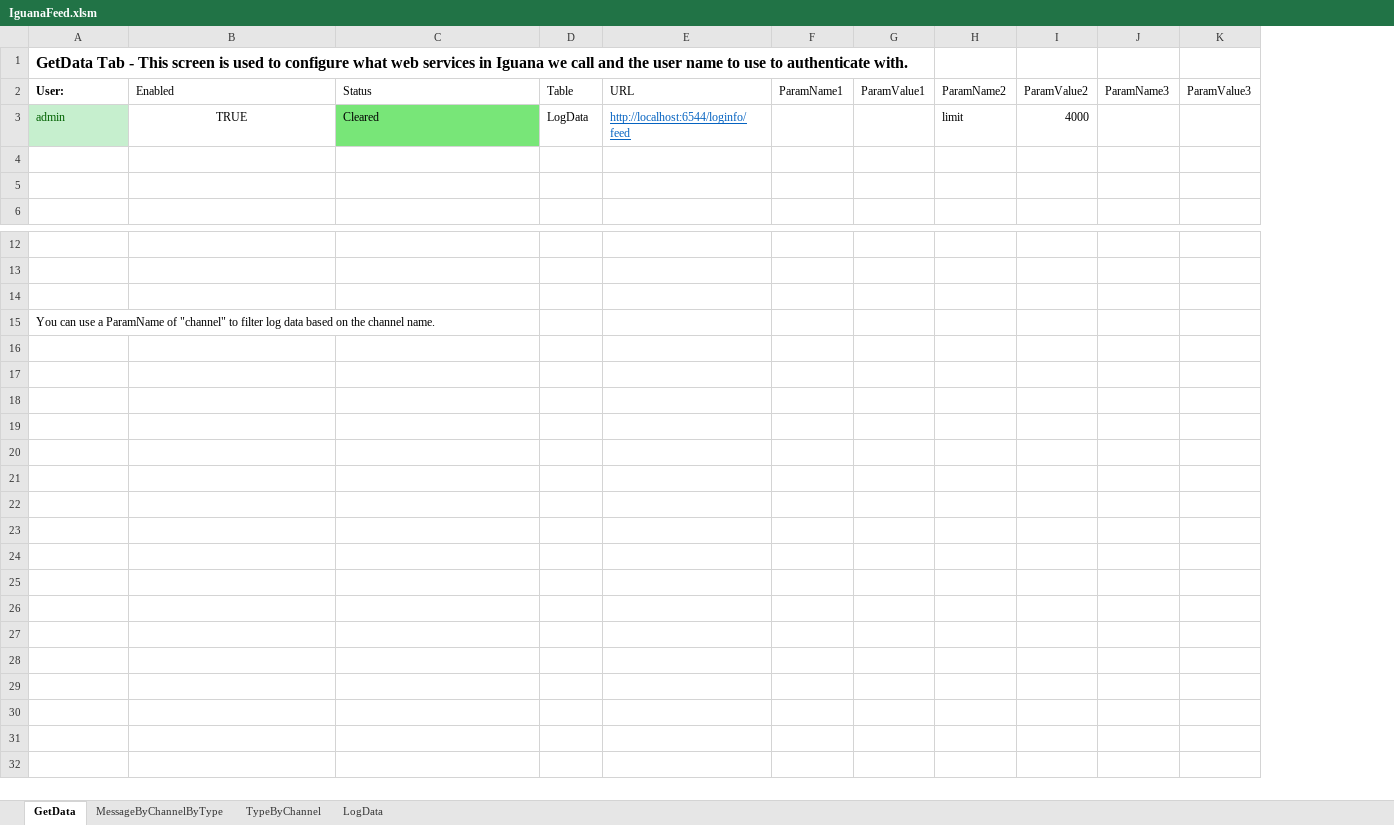
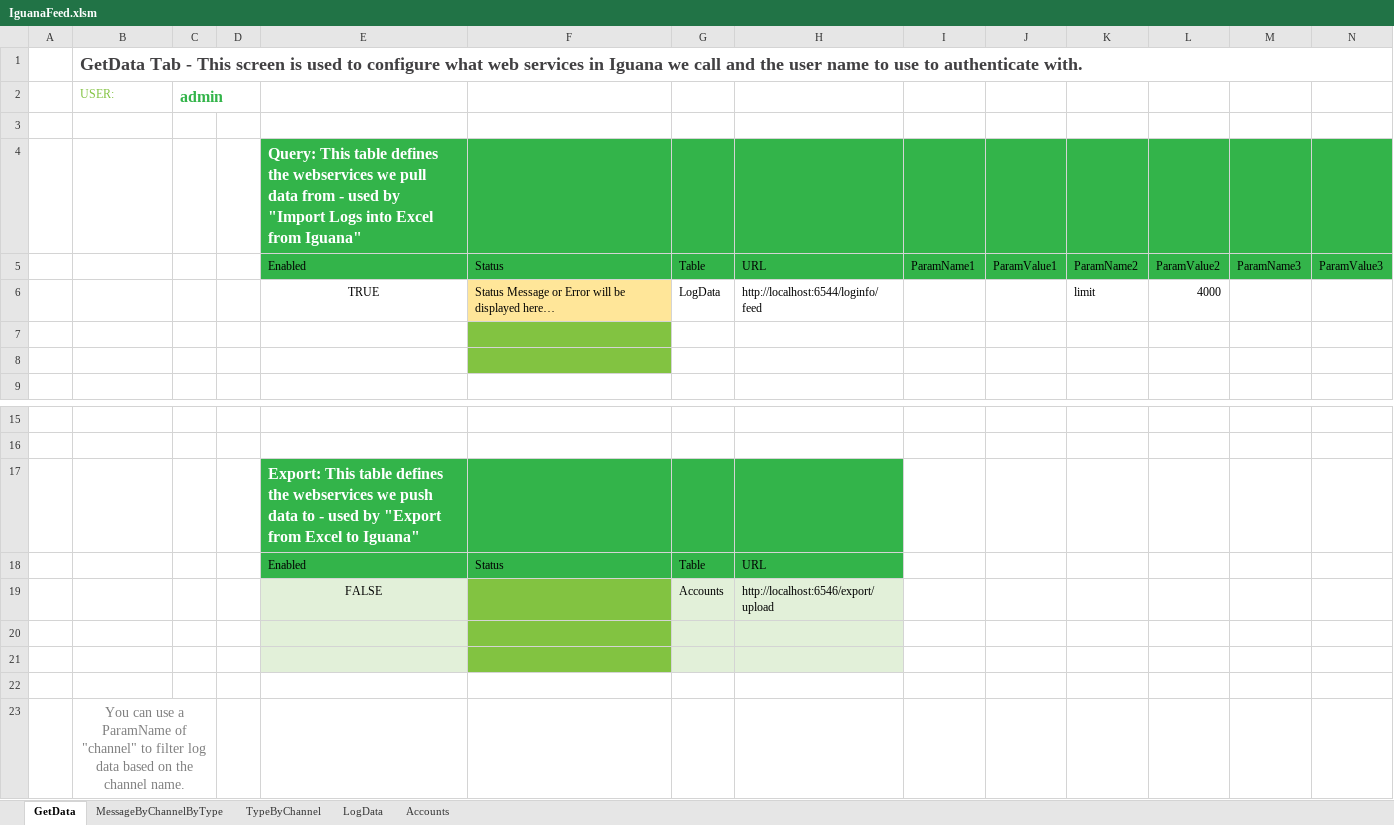
Before and after one commit to your-organization/Iguana-excel, an Excel workbook: Log_Excel_Server-FromHTTP-cVn4Fv9d218ALW/IguanaFeed.xlsm, sheet GetData, drawn as a sheet; only a part is shown, gaps mark what is left out; values as stored, in another font and other column widths than the file's, no borders; charts and pictures and table styles not drawn; addresses are those after the commit; the diff names each change by its address in the sheet, - before the commit and + after, or states it on an @@ line.

```diff
--- a/Log_Excel_Server-FromHTTP-cVn4Fv9d218ALW/IguanaFeed.xlsm (sheet GetData)
+++ b/Log_Excel_Server-FromHTTP-cVn4Fv9d218ALW/IguanaFeed.xlsm (sheet GetData)
+sheet tab: Accounts
+column A, empty
+column C, empty
+column D, empty
@@ B1 text size: larger, text colour: black → #414042 @@
+B1:N1 merged
+row 2:  | USER: | admin
+row 3: (empty)
+row 4:  |  |  |  | Query: This table defines the webservices we pull data from - used by "Import Logs into Excel from Iguana"
-B5: User:
+B5: (empty)
-E5:N5 fill: none
+E5:N5 fill: #33B44A
-B6: admin
+B6: (empty)
-B6 fill: #C6EFCE
+B6 fill: none
-F6: Cleared
+F6: Status Message or Error will be displayed here…
-F6 fill: #78E678
+F6 fill: #FFE699
@@ H6 underline: on → off, text colour: #0563C1 → black @@
-F7:F8 fill: none
+F7:F8 fill: #82C341
+row 17:  |  |  |  | Export: This table defines the webservices we push data to - used by "Export from Excel to Iguana"
+row 18:  |  |  |  | Enabled | Status | Table | URL
+row 19:  |  |  |  | FALSE |  | Accounts | http://localhost:6546/export/upload
+row 20: (empty)
+row 21: (empty)
@@ B23 text colour: black → #7F7F7F, text size: larger, alignment: left → center @@
+B23:C23 merged
```
Also changed, not shown: sheet LogData, sheet TypeByChannel, sheet MessageByChannelByType, charts or pictures, Excel_importer-FromHTTP-msv6YSSFLMTqO9/IguanaFeed.xlsm, 24 other files.
